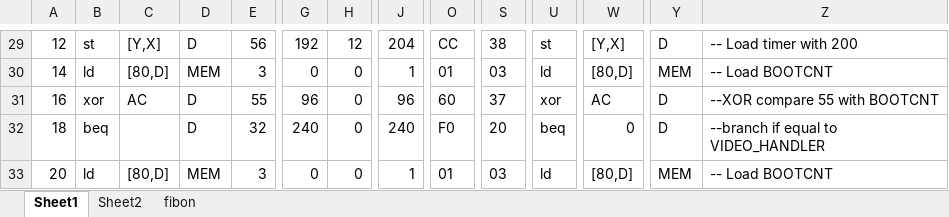
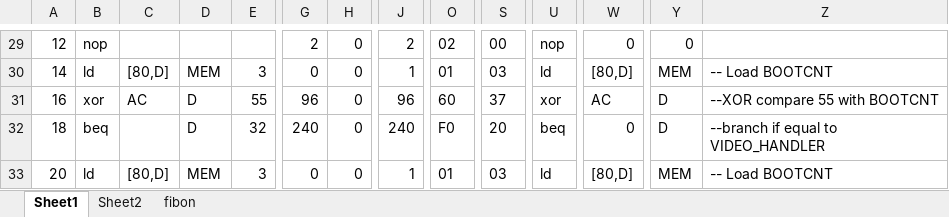
Before and after one commit to tocksin/gtxl, an Excel workbook: resources/Assembly.xlsx, sheet Sheet1, drawn as a sheet; only a part is shown, gaps mark what is left out; values as stored, in another font and other column widths than the file's, no borders; the diff covers the shown part only; the diff names each change by its address in the sheet, - before the commit and + after, or states it on an @@ line.

Commit message:
Remove timer registers.  Change X register to be the new timer.

```diff
--- a/resources/Assembly.xlsx (sheet Sheet1)
+++ b/resources/Assembly.xlsx (sheet Sheet1)
-B29: st
+B29: nop
-C29: [Y,X]
+C29: (empty)
-D29: D
+D29: (empty)
-E29: 56
+E29: (empty)
-G29: 192
+G29: 2
-H29: 12
+H29: 0
-J29: 204
+J29: 2
-O29: CC
+O29: 02
-S29: 38
+S29: 00
-U29: st
+U29: nop
-W29: [Y,X]
+W29: 0
-Y29: D
+Y29: 0
-Z29: -- Load timer with 200
+Z29: (empty)
```
Also changed, not shown: 78 edited cells elsewhere in this sheet, formulas that keep their value, 5 other files.
